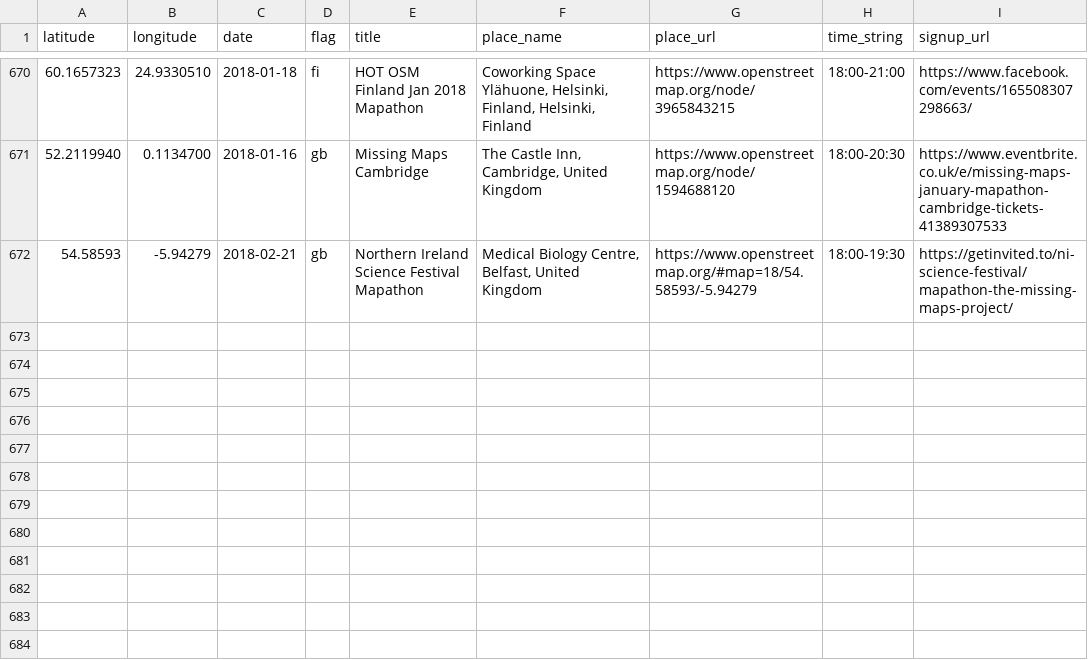
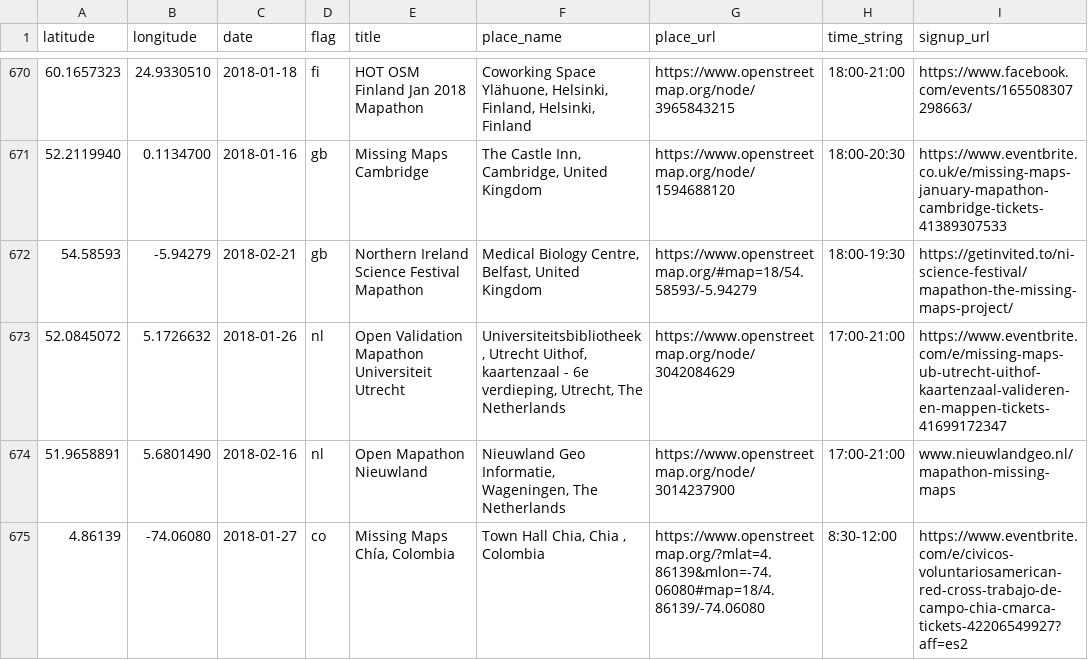
Before and after one commit to MissingMaps/events, a CSV file: events.csv, drawn as a sheet; only a part is shown, gaps mark what is left out; the diff names each change by its address in the sheet, - before the commit and + after, or states it on an @@ line.

Commit message:
Update events.csv (#201)

```diff
--- a/events.csv
+++ b/events.csv
+row 673: 52.0845072 | 5.1726632 | 2018-01-26 | nl | Open Validation Mapathon Universiteit Utrecht | Universiteitsbibliotheek, Utrecht Uithof, kaartenzaal - 6e verdieping, Utrecht, The Netherlands | https://www.openstreetmap.org/node/3042084629 | 17:00-21:00 | https://www.eventbrite.com/e/missing-maps-ub-utrecht-uithof-kaartenzaal-valideren-en-mappen-tickets-41699172347
+row 674: 51.9658891 | 5.6801490 | 2018-02-16 | nl | Open Mapathon Nieuwland | Nieuwland Geo Informatie, Wageningen, The Netherlands | https://www.openstreetmap.org/node/3014237900 | 17:00-21:00 | www.nieuwlandgeo.nl/mapathon-missing-maps
+row 675: 4.86139 | -74.06080 | 2018-01-27 | co | Missing Maps Chía, Colombia | Town Hall Chia, Chia , Colombia | https://www.openstreetmap.org/?mlat=4.86139&mlon=-74.06080#map=18/4.86139/-74.06080 | 8:30-12:00 | https://www.eventbrite.com/e/civicos-voluntariosamerican-red-cross-trabajo-de-campo-chia-cmarca-tickets-42206549927?aff=es2
```
